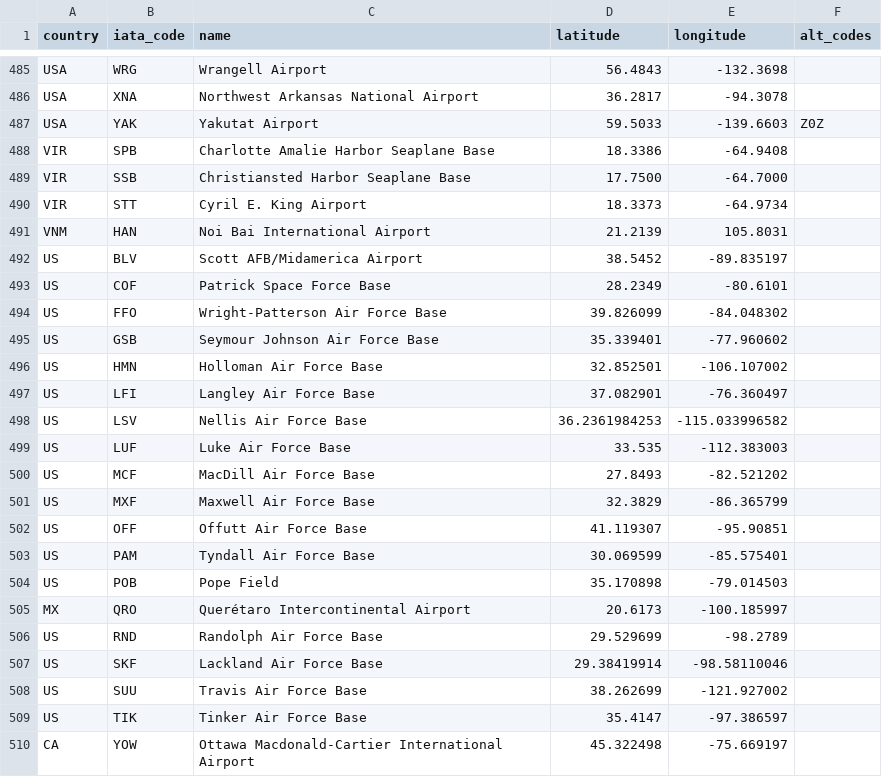
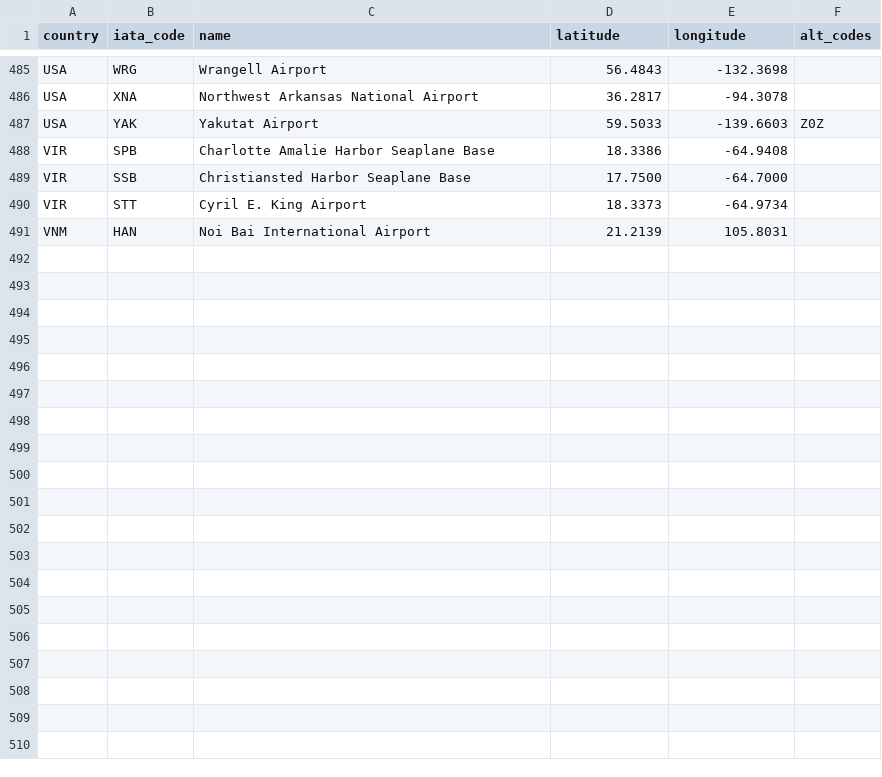
Before and after one commit to ssoworld/AirportData, a CSV file: air/data/airports.csv, drawn as a sheet; only a part is shown, gaps mark what is left out; the diff names each change by its address in the sheet, - before the commit and + after, or states it on an @@ line.

Commit message:
Update airports.csv

```diff
--- a/air/data/airports.csv
+++ b/air/data/airports.csv
-row 492: US | BLV | Scott AFB/Midamerica Airport | 38.5452 | -89.835197
-row 493: US | COF | Patrick Space Force Base | 28.2349 | -80.6101
-row 494: US | FFO | Wright-Patterson Air Force Base | 39.826099 | -84.048302
-row 495: US | GSB | Seymour Johnson Air Force Base | 35.339401 | -77.960602
-row 496: US | HMN | Holloman Air Force Base | 32.852501 | -106.107002
-row 497: US | LFI | Langley Air Force Base | 37.082901 | -76.360497
-row 498: US | LSV | Nellis Air Force Base | 36.2361984253 | -115.033996582
-row 499: US | LUF | Luke Air Force Base | 33.535 | -112.383003
-row 500: US | MCF | MacDill Air Force Base | 27.8493 | -82.521202
-row 501: US | MXF | Maxwell Air Force Base | 32.3829 | -86.365799
-row 502: US | OFF | Offutt Air Force Base | 41.119307 | -95.90851
-row 503: US | PAM | Tyndall Air Force Base | 30.069599 | -85.575401
-row 504: US | POB | Pope Field | 35.170898 | -79.014503
-row 505: MX | QRO | Querétaro Intercontinental Airport | 20.6173 | -100.185997
-row 506: US | RND | Randolph Air Force Base | 29.529699 | -98.2789
-row 507: US | SKF | Lackland Air Force Base | 29.38419914 | -98.58110046
-row 508: US | SUU | Travis Air Force Base | 38.262699 | -121.927002
-row 509: US | TIK | Tinker Air Force Base | 35.4147 | -97.386597
-row 510: CA | YOW | Ottawa Macdonald-Cartier International Airport | 45.322498 | -75.669197
```
